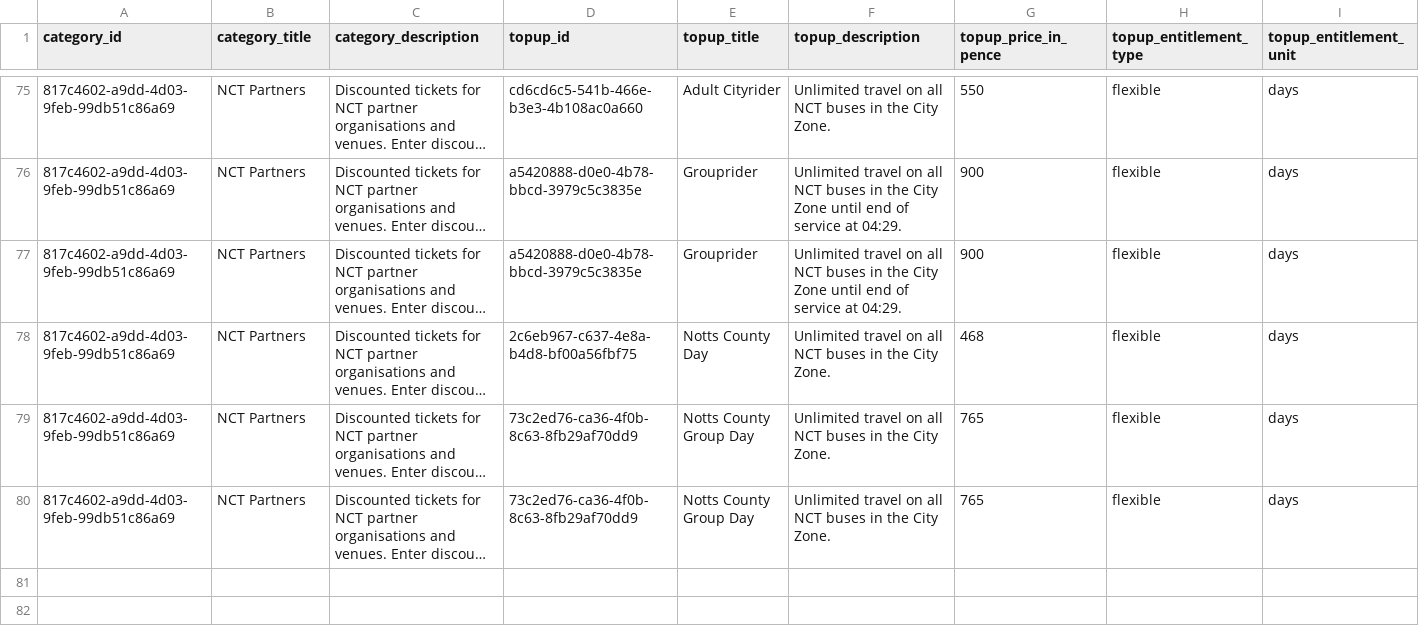
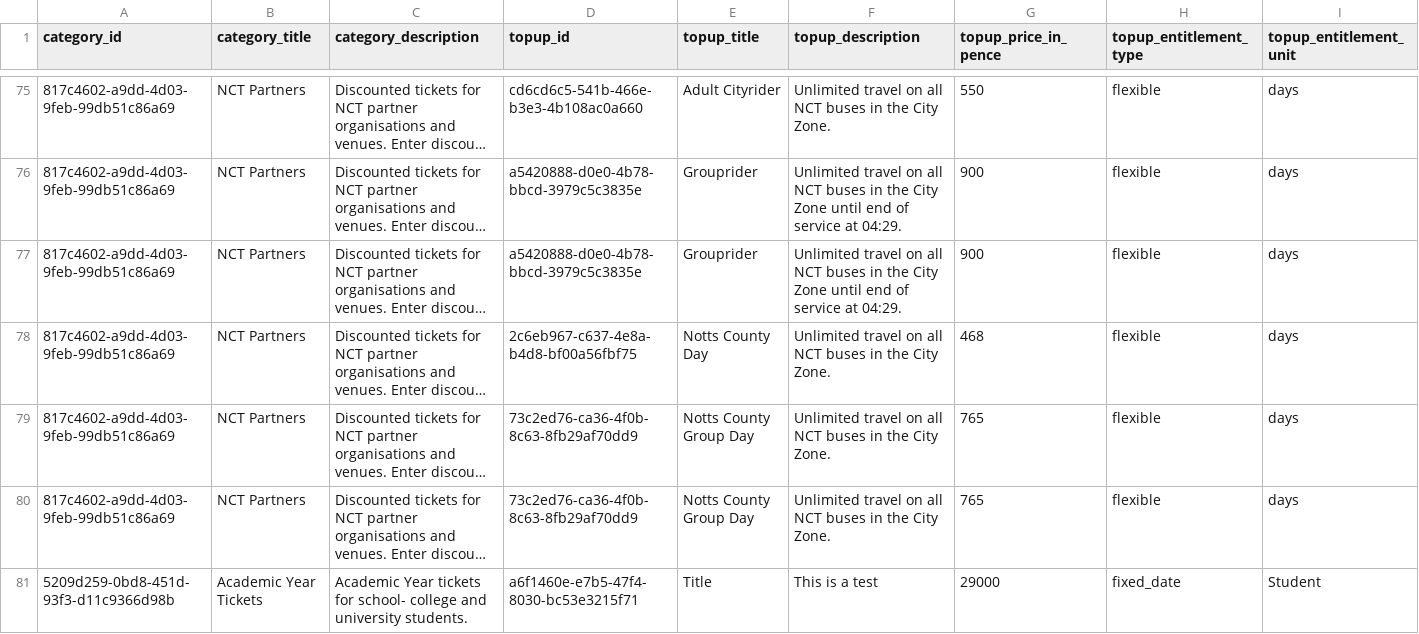
Before and after one commit to JoshPeart/BusTicketProject, a CSV file: mobile_products.csv, drawn as a sheet; only a part is shown, gaps mark what is left out; long unchanged cells end in …; rows hold the shown columns only; the diff names each change by its address in the sheet, - before the commit and + after, or states it on an @@ line.

Commit message:
Add product admin section
created an add product section where the admin can add tickets to the csv file, i have removed the unnecessary columns and kept it so that the user will only create the ticket based on the most useful information to both them and the user, I found out that you can generate uuid codes really easily which is really cool, i haven't done anything to see if there is another of the same code as there is such an astronomically small chance that the numbers are the same, but i like how this is working right now, i just need to refine it a little more to make sure that it will be good for submission

```diff
--- a/mobile_products.csv
+++ b/mobile_products.csv
+row 81: 5209d259-0bd8-451d-93f3-d11c9366d98b | Academic Year Tickets | Academic Year tickets for school- college and university students. | a6f1460e-e7b5-47f4-8030-bc53e3215f71 | Title | This is a test | 29000 | fixed_date | Student
```
Also changed, not shown: 2 other files.
